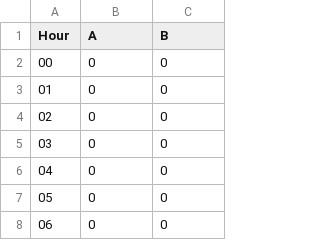
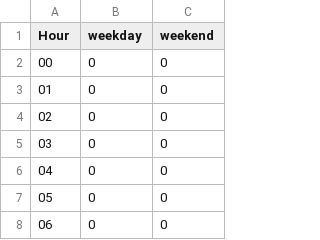
Before and after one commit to pozuhtuhv/001_thqoo_article_date_hour_collect, a CSV file: output.csv, drawn as a sheet; only a part is shown.

Commit message:
(update) ex result

```diff
--- a/output.csv
+++ b/output.csv
@@ -1,2 +1,2 @@
-Hour,A,B
+Hour,weekday,weekend
 00,0,0
```
